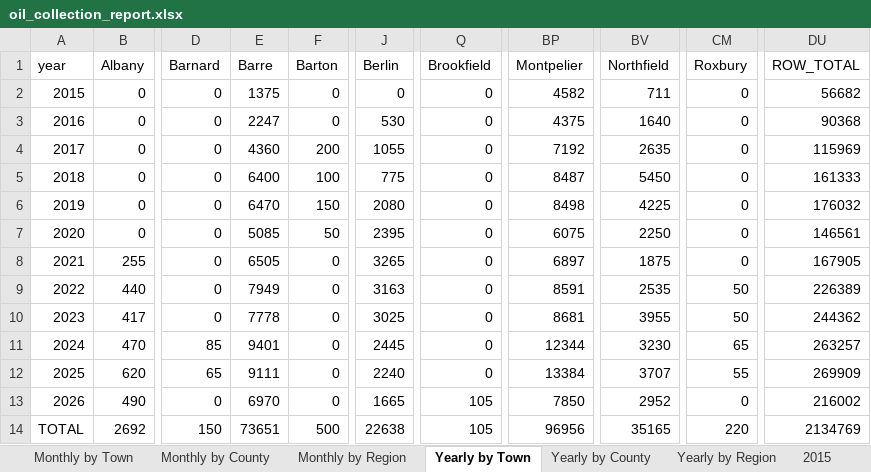
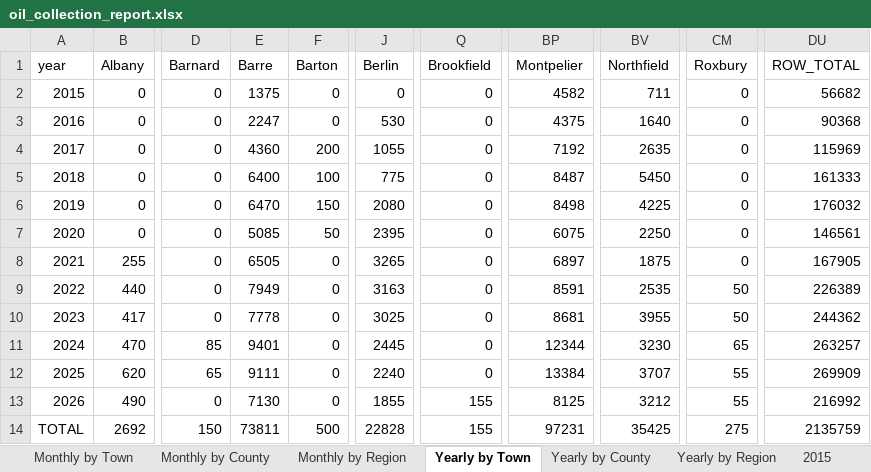
Before and after one commit to burnssargent-eng/blackbear_dashboard, an Excel workbook: oil_collection_report.xlsx, sheet Yearly by Town, drawn as a sheet; only a part is shown, gaps mark what is left out; values as stored, in another font and other column widths than the file's, no borders; the diff names each change by its address in the sheet, - before the commit and + after, or states it on an @@ line.

```diff
--- a/oil_collection_report.xlsx (sheet Yearly by Town)
+++ b/oil_collection_report.xlsx (sheet Yearly by Town)
-E13 (Barre): 6970
+E13 (Barre): 7130
-J13 (Berlin): 1665
+J13 (Berlin): 1855
-Q13:Q14 (Brookfield): 105
+Q13:Q14 (Brookfield): 155
-BP13 (Montpelier): 7850
+BP13 (Montpelier): 8125
-BV13 (Northfield): 2952
+BV13 (Northfield): 3212
-CM13 (Roxbury): 0
+CM13 (Roxbury): 55
-DU13 (ROW_TOTAL): 216002
+DU13 (ROW_TOTAL): 216992
-E14 (Barre): 73651
+E14 (Barre): 73811
-J14 (Berlin): 22638
+J14 (Berlin): 22828
-BP14 (Montpelier): 96956
+BP14 (Montpelier): 97231
-BV14 (Northfield): 35165
+BV14 (Northfield): 35425
-CM14 (Roxbury): 220
+CM14 (Roxbury): 275
-DU14 (ROW_TOTAL): 2134769
+DU14 (ROW_TOTAL): 2135759
```
Also changed, not shown: sheet Monthly by Town, sheet Yearly by Region, sheet Monthly by Region, sheet 2026, sheet Yearly by County, sheet Monthly by County, 14 more sheets, other sheet tabs, 3 other files.
